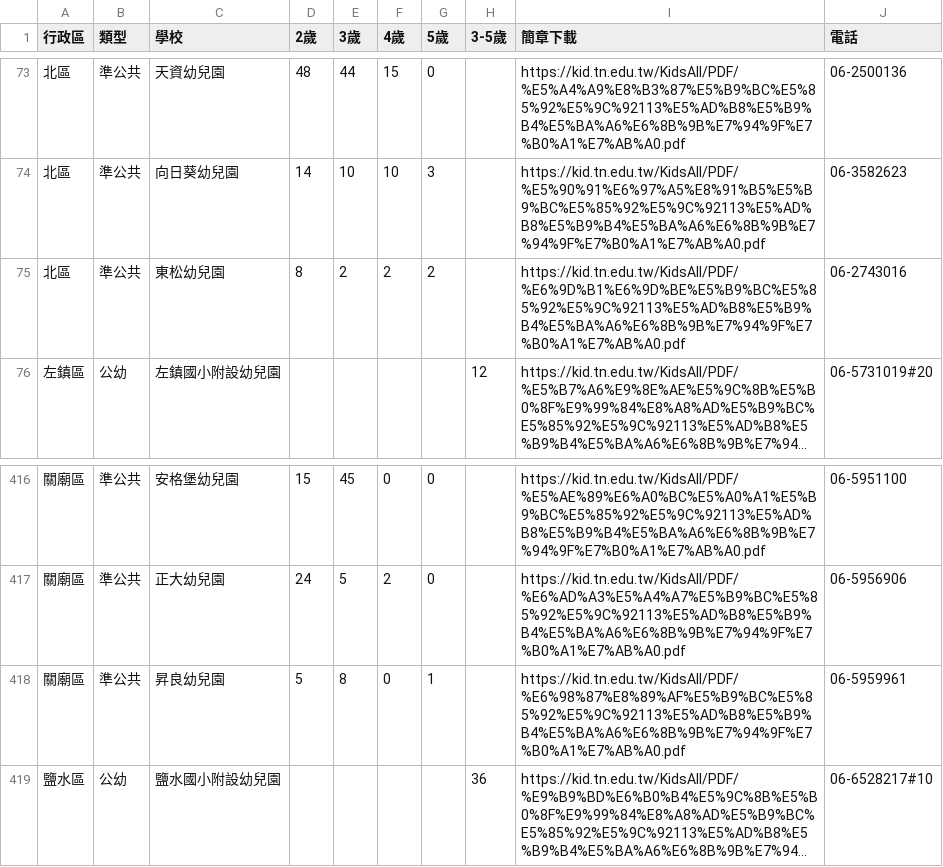
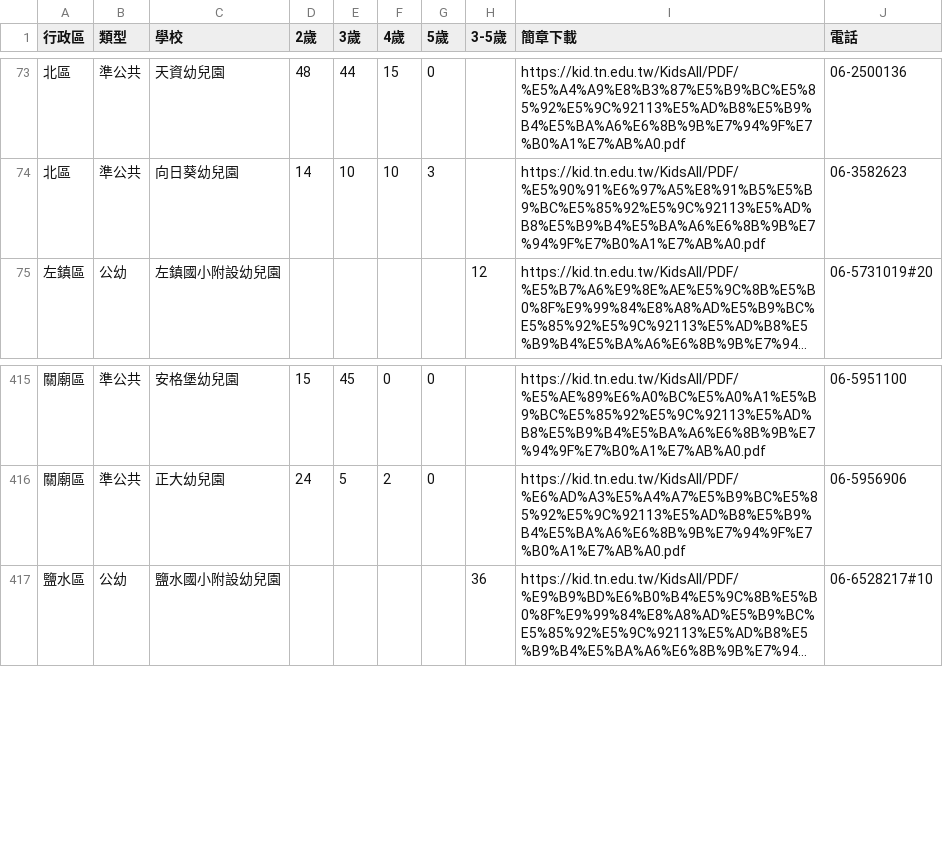
Before and after one commit to kiang/kid.tn.edu.tw, a CSV file: data/2024/data.csv, drawn as a sheet; only a part is shown, gaps mark what is left out; long unchanged cells end in …; the diff names each change by its address in the sheet, - before the commit and + after, or states it on an @@ line.

Commit message:
auto update @ 2024-09-03 16:10:01

```diff
--- a/data/2024/data.csv
+++ b/data/2024/data.csv
-row 75: 北區 | 準公共 | 東松幼兒園 | 8 | 2 | 2 | 2 |  | https://kid.tn.edu.tw/KidsAll/PDF/%E6%9D%B1%E6%9D%BE%E5%B9%BC%E5%85%92%E5%9C%92113%E5%AD%B8%E5%B9%B4%E5%BA%A6%E6%8B%9B%E7%94%9F%E7%B0%A1%E7%AB%A0.pdf | 06-2743016
-row 418: 關廟區 | 準公共 | 昇良幼兒園 | 5 | 8 | 0 | 1 |  | https://kid.tn.edu.tw/KidsAll/PDF/%E6%98%87%E8%89%AF%E5%B9%BC%E5%85%92%E5%9C%92113%E5%AD%B8%E5%B9%B4%E5%BA%A6%E6%8B%9B%E7%94%9F%E7%B0%A1%E7%AB%A0.pdf | 06-5959961
```
